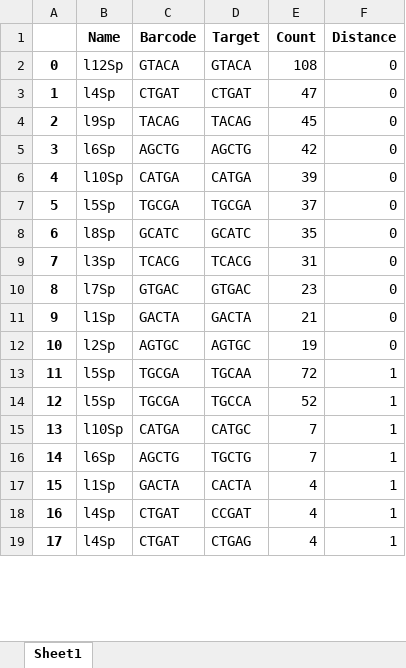
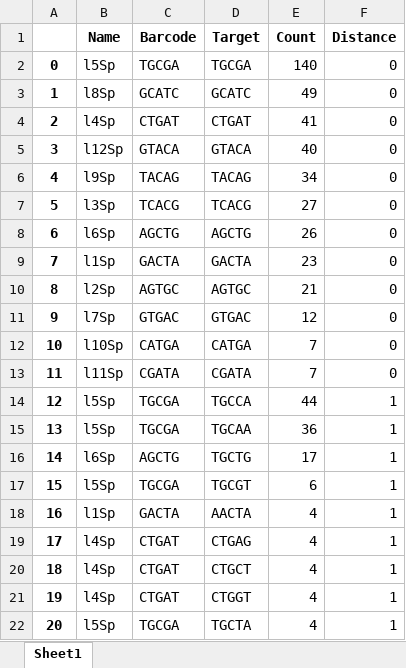
Before and after one commit to krdav/tRNA-charge-seq, an Excel workbook: projects/tRNAseq_third-gen/data/BC_split/BC_analysis/D501-D702_unmapped-BC-analysis.xlsx, sheet Sheet1, drawn as a sheet; only a part is shown; values as stored, in another font and other column widths than the file's, no borders; removed rows and columns are numbered as before the commit, all else as after; the diff covers the shown part only; the diff names each change by its address in the sheet, - before the commit and + after, or states it on an @@ line.

```diff
--- a/projects/tRNAseq_third-gen/data/BC_split/BC_analysis/D501-D702_unmapped-BC-analysis.xlsx (sheet Sheet1)
+++ b/projects/tRNAseq_third-gen/data/BC_split/BC_analysis/D501-D702_unmapped-BC-analysis.xlsx (sheet Sheet1)
-row 2: 0 | l12Sp | GTACA | GTACA | 108 | 0
-row 3: 1 | l4Sp | CTGAT | CTGAT | 47 | 0
-row 4: 2 | l9Sp | TACAG | TACAG | 45 | 0
-row 5: 3 | l6Sp | AGCTG | AGCTG | 42 | 0
-row 6: 4 | l10Sp | CATGA | CATGA | 39 | 0
@@ column A renumbered from row 2 down @@
-E2 (Count): 37
+E2 (Count): 140
-E3 (Count): 35
+E3 (Count): 49
+row 4: 2 | l4Sp | CTGAT | CTGAT | 41 | 0
+row 5: 3 | l12Sp | GTACA | GTACA | 40 | 0
+row 6: 4 | l9Sp | TACAG | TACAG | 34 | 0
-E7 (Count): 31
+E7 (Count): 27
-B8 (Name): l7Sp
+B8 (Name): l6Sp
-C8 (Barcode): GTGAC
+C8 (Barcode): AGCTG
-D8 (Target): GTGAC
+D8 (Target): AGCTG
-E8 (Count): 23
+E8 (Count): 26
-E9 (Count): 21
+E9 (Count): 23
-E10 (Count): 19
+E10 (Count): 21
-row 13: 11 | l5Sp | TGCGA | TGCAA | 72 | 1
+row 11: 9 | l7Sp | GTGAC | GTGAC | 12 | 0
+row 12: 10 | l10Sp | CATGA | CATGA | 7 | 0
+row 13: 11 | l11Sp | CGATA | CGATA | 7 | 0
-E14 (Count): 52
+E14 (Count): 44
-row 15: 13 | l10Sp | CATGA | CATGC | 7 | 1
+row 15: 13 | l5Sp | TGCGA | TGCAA | 36 | 1
-E16 (Count): 7
+E16 (Count): 17
+row 17: 15 | l5Sp | TGCGA | TGCGT | 6 | 1
-D18 (Target): CACTA
+D18 (Target): AACTA
-row 18: 16 | l4Sp | CTGAT | CCGAT | 4 | 1
+row 20: 18 | l4Sp | CTGAT | CTGCT | 4 | 1
+row 21: 19 | l4Sp | CTGAT | CTGGT | 4 | 1
+row 22: 20 | l5Sp | TGCGA | TGCTA | 4 | 1
```
Also changed, not shown: 9 added rows, 18 removed rows and 47 edited cells elsewhere in this sheet, projects/tRNAseq_third-gen/data/BC_split/BC_analysis/ALL_unmapped-BC-analysis.xlsx, projects/tRNAseq_third-gen/data/BC_split/BC_analysis/D501-D701_unmapped-BC-analysis.xlsx, 17 other files.
